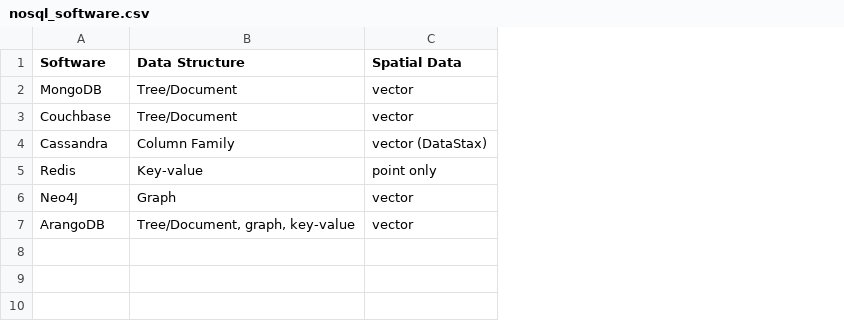
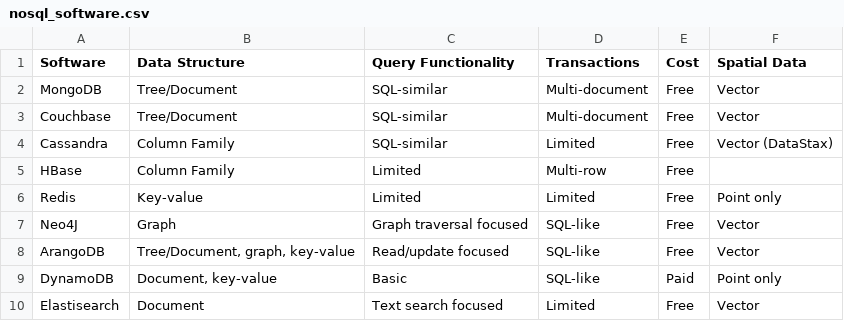
Before and after one commit to ucdavisdatalab/workshop_intro_to_databases, a CSV file: data/nosql_software.csv, drawn as a sheet; removed rows and columns are numbered as before the commit, all else as after; the diff names each change by its address in the sheet, - before the commit and + after, or states it on an @@ line.

Commit message:
added more info to nosql software table, resolves #26

```diff
--- a/data/nosql_software.csv
+++ b/data/nosql_software.csv
-column C (Spatial Data), rows 2-7: vector | vector | vector (DataStax) | point only | vector | vector
+column C (Query Functionality), rows 2-4: all SQL-similar; rows 6-8: Limited | Graph traversal focused | Read/update focused
+column D (Transactions), rows 2-4: Multi-document | Multi-document | Limited; rows 6-8: Limited | SQL-like | SQL-like
+column E (Cost), rows 2-4: all Free; rows 6-8: all Free
+column F (Spatial Data), rows 2-4: Vector | Vector | Vector (DataStax); rows 6-8: Point only | Vector | Vector
+row 5: HBase | Column Family | Limited | Multi-row | Free
+row 9: DynamoDB | Document, key-value | Basic | SQL-like | Paid | Point only
+row 10: Elastisearch | Document | Text search focused | Limited | Free | Vector
```
